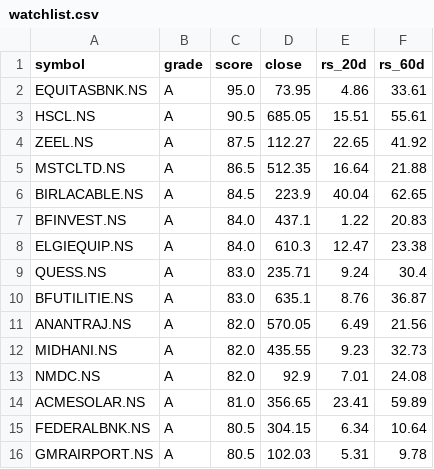
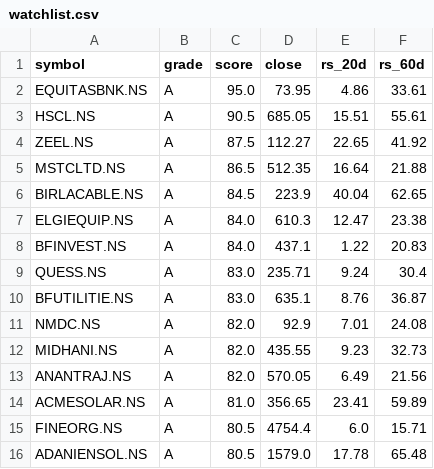
Before and after one commit to agrawalarnav129-ui/jarvis-trading, a CSV file: data/watchlist.csv, drawn as a sheet.

Commit message:
chore: refresh watchlist + NSE cache [skip ci]

```diff
--- a/data/watchlist.csv
+++ b/data/watchlist.csv
@@ -6,11 +6,11 @@ MSTCLTD.NS,A,86.5,512.35,16.64,21.88
 BIRLACABLE.NS,A,84.5,223.9,40.04,62.65
+ELGIEQUIP.NS,A,84.0,610.3,12.47,23.38
 BFINVEST.NS,A,84.0,437.1,1.22,20.83
-ELGIEQUIP.NS,A,84.0,610.3,12.47,23.38
 QUESS.NS,A,83.0,235.71,9.24,30.4
 BFUTILITIE.NS,A,83.0,635.1,8.76,36.87
+NMDC.NS,A,82.0,92.9,7.01,24.08
+MIDHANI.NS,A,82.0,435.55,9.23,32.73
 ANANTRAJ.NS,A,82.0,570.05,6.49,21.56
-MIDHANI.NS,A,82.0,435.55,9.23,32.73
-NMDC.NS,A,82.0,92.9,7.01,24.08
 ACMESOLAR.NS,A,81.0,356.65,23.41,59.89
-FEDERALBNK.NS,A,80.5,304.15,6.34,10.64
-GMRAIRPORT.NS,A,80.5,102.03,5.31,9.78
+FINEORG.NS,A,80.5,4754.4,6.0,15.71
+ADANIENSOL.NS,A,80.5,1579.0,17.78,65.48
```
Also changed, not shown: 1 other file.
